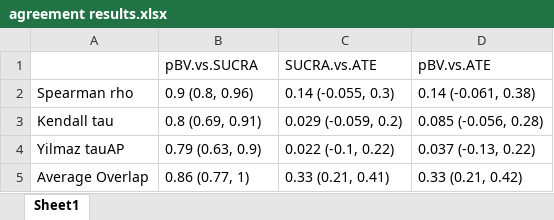
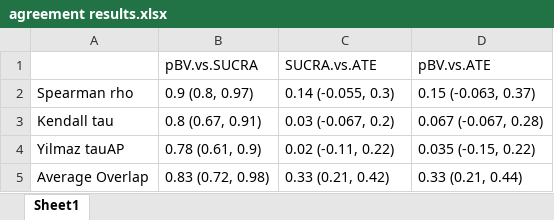
Before and after one commit to esm-ispm-unibe-ch/rankingagreement, an Excel workbook: agreement results.xlsx, sheet Sheet1, drawn as a sheet; values as stored, in another font and other column widths than the file's, no borders; the diff names each change by its address in the sheet, - before the commit and + after, or states it on an @@ line.

```diff
--- a/agreement results.xlsx (sheet Sheet1)
+++ b/agreement results.xlsx (sheet Sheet1)
-B2: 0.9 (0.8, 0.96)
+B2: 0.9 (0.8, 0.97)
-D2: 0.14 (-0.061, 0.38)
+D2: 0.15 (-0.063, 0.37)
-B3: 0.8 (0.69, 0.91)
+B3: 0.8 (0.67, 0.91)
-C3: 0.029 (-0.059, 0.2)
+C3: 0.03 (-0.067, 0.2)
-D3: 0.085 (-0.056, 0.28)
+D3: 0.067 (-0.067, 0.28)
-B4: 0.79 (0.63, 0.9)
+B4: 0.78 (0.61, 0.9)
-C4: 0.022 (-0.1, 0.22)
+C4: 0.02 (-0.11, 0.22)
-D4: 0.037 (-0.13, 0.22)
+D4: 0.035 (-0.15, 0.22)
-B5: 0.86 (0.77, 1)
+B5: 0.83 (0.72, 0.98)
-C5: 0.33 (0.21, 0.41)
+C5: 0.33 (0.21, 0.42)
-D5: 0.33 (0.21, 0.42)
+D5: 0.33 (0.21, 0.44)
```
Also changed, not shown: 10 other files.
